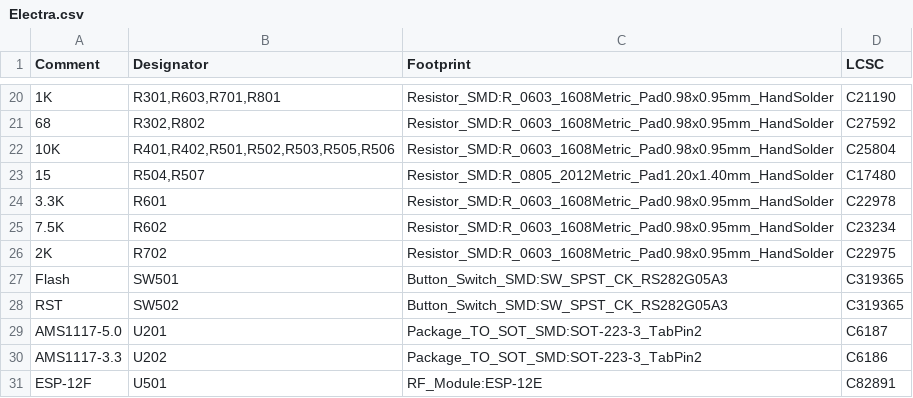
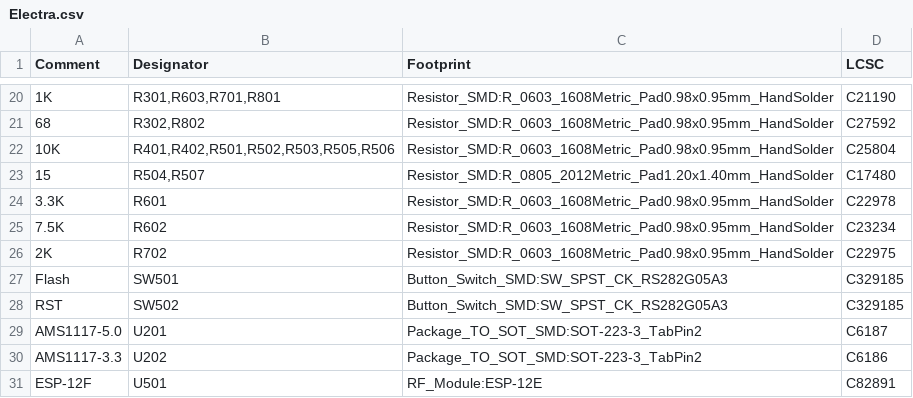
Before and after one commit to Grehasopt/Electra-pcb, a CSV file: pcb/Electra/fab/panel/Electra.csv, drawn as a sheet; only a part is shown, gaps mark what is left out; the diff names each change by its address in the sheet, - before the commit and + after, or states it on an @@ line.

```diff
--- a/pcb/Electra/fab/panel/Electra.csv
+++ b/pcb/Electra/fab/panel/Electra.csv
-D27:D28 (LCSC): C319365
+D27:D28 (LCSC): C329185
```
Also changed, not shown: pcb/Electra/fab/panel/electra-100x100mm-2x1-panel-top-pos.csv, 11 other files.
